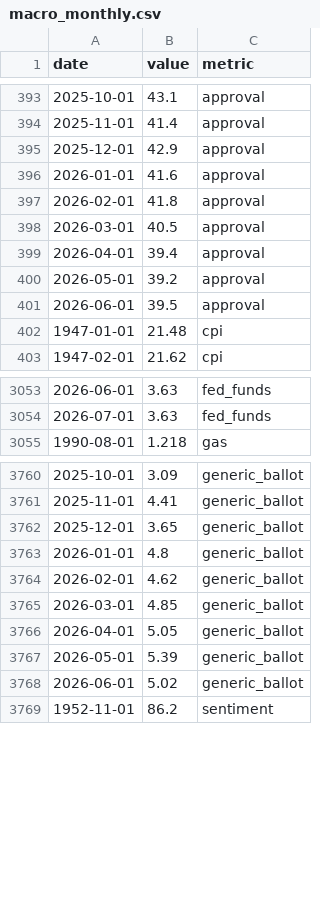
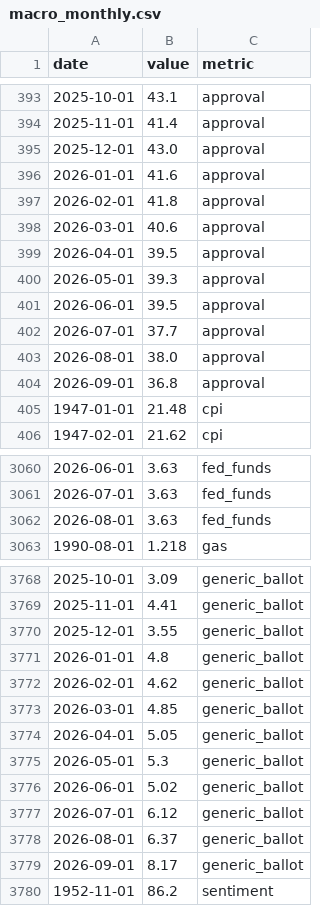
Before and after one commit to pjmerica/Polls-prediction-model, a CSV file: data/macro_monthly.csv, drawn as a sheet; only a part is shown, gaps mark what is left out; the diff covers the shown part only.

Commit message:
Staleness + cross-source audit: approval/generic/sentiment gaps, FEC and bio joins, redistricting
Every input checked for freshness and against a live source; all four models retrained.

- approval + generic ballot: VoteHub stalled after June 2026 (July missing). Thin months
  (<15 polls) now = Wikipedia aggregator mean as of month end (pipeline/fetch/wiki_asof.py).
  Both series now run through 2026-09.
- consumer sentiment: FRED unreachable; UMich's own file added as a live source (identical
  on overlap). Now through 2026-09. FEC 2026 summaries refreshed.
- redistricted_2026: VA removed (map voided 2026-05-08); MO kept but marked contested
  (8th Cir. vs MO Sup. Ct., SCOTUS pending); status column added.
- FEC join: special races and legal names (Ossoff, Paxton, Flanagan, Hinson/Arenholz) via
  a surname fallback with a first-name check. 254 candidate-races gained money data.
- bios: carry-forward of the same person's earlier level for the same office (leak-free);
  sitting senators/governors had been NaN at serve time.
- predict: party = majority tag across a candidate's rows (Bodnar was modelled as DEM).
- governor finance: FollowTheMoney account blocked pending review; fetcher now stops loudly.

```diff
--- a/data/macro_monthly.csv
+++ b/data/macro_monthly.csv
@@ -394,9 +394,12 @@ date,value,metric
 2025-11-01,41.4,approval
-2025-12-01,42.9,approval
+2025-12-01,43.0,approval
 2026-01-01,41.6,approval
 2026-02-01,41.8,approval
-2026-03-01,40.5,approval
-2026-04-01,39.4,approval
-2026-05-01,39.2,approval
+2026-03-01,40.6,approval
+2026-04-01,39.5,approval
+2026-05-01,39.3,approval
 2026-06-01,39.5,approval
+2026-07-01,37.7,approval
+2026-08-01,38.0,approval
+2026-09-01,36.8,approval
 1947-01-01,21.48,cpi
@@ -3054,2 +3061,3 @@ date,value,metric
 2026-07-01,3.63,fed_funds
+2026-08-01,3.63,fed_funds
 1990-08-01,1.218,gas
@@ -3761,3 +3769,3 @@ date,value,metric
 2025-11-01,4.41,generic_ballot
-2025-12-01,3.65,generic_ballot
+2025-12-01,3.55,generic_ballot
 2026-01-01,4.8,generic_ballot
@@ -3766,4 +3774,7 @@ date,value,metric
 2026-04-01,5.05,generic_ballot
-2026-05-01,5.39,generic_ballot
+2026-05-01,5.3,generic_ballot
 2026-06-01,5.02,generic_ballot
+2026-07-01,6.12,generic_ballot
+2026-08-01,6.37,generic_ballot
+2026-09-01,8.17,generic_ballot
 1952-11-01,86.2,sentiment
```
Also changed, not shown: 9 added rows elsewhere in this file, data/approval_monthly.csv, data/generic_ballot_monthly.csv, 18 other files.
